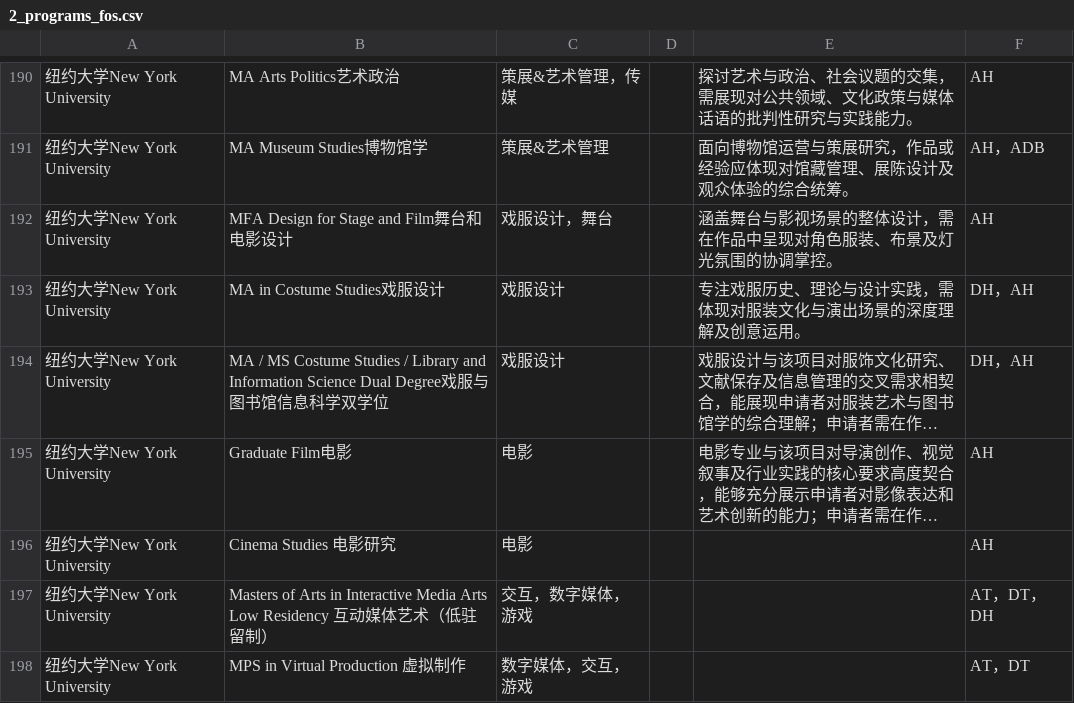
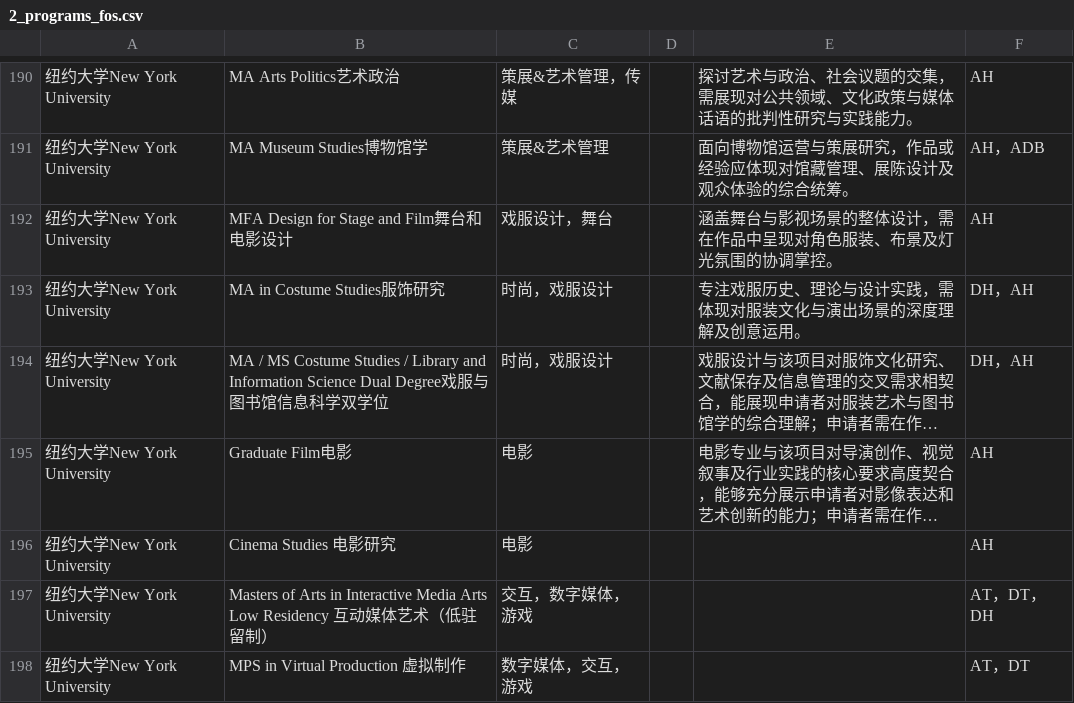
Before and after one commit to ectinge-s/25_grad_data, a CSV file: 2_programs_fos.csv, drawn as a sheet; only a part is shown, gaps mark what is left out; long unchanged cells end in …; the diff names each change by its address in the sheet, - before the commit and + after, or states it on an @@ line.

Commit message:
Update 2_programs_fos.csv

```diff
--- a/2_programs_fos.csv
+++ b/2_programs_fos.csv
-B193: MA in Costume Studies戏服设计
+B193: MA in Costume Studies服饰研究
-C193:C194: 戏服设计
+C193:C194: 时尚，戏服设计
```
